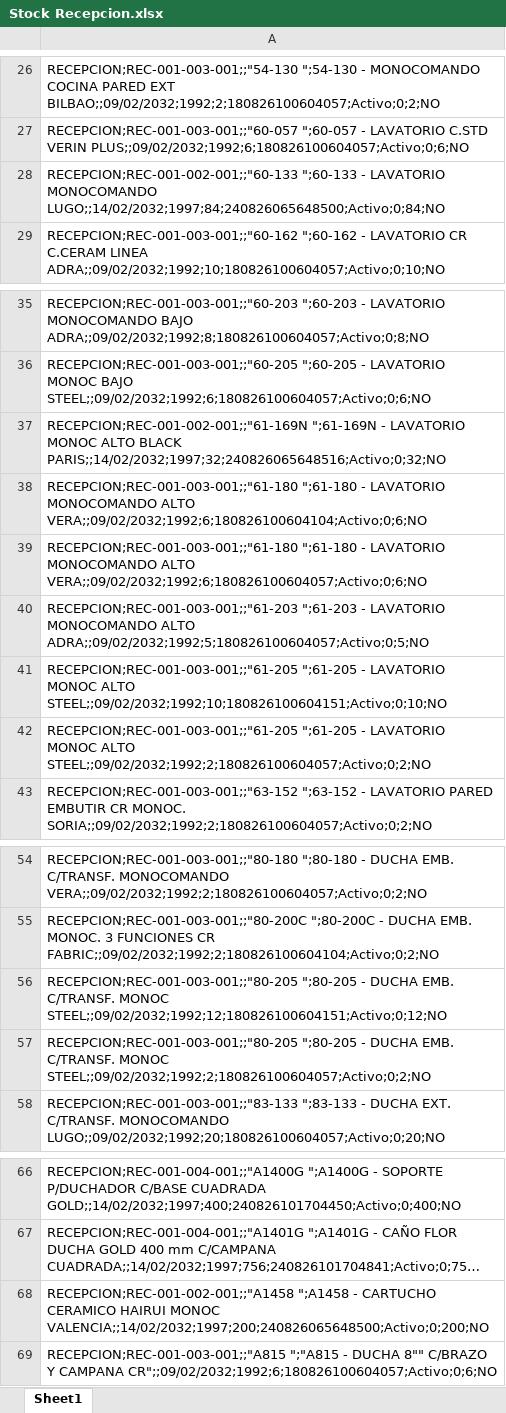
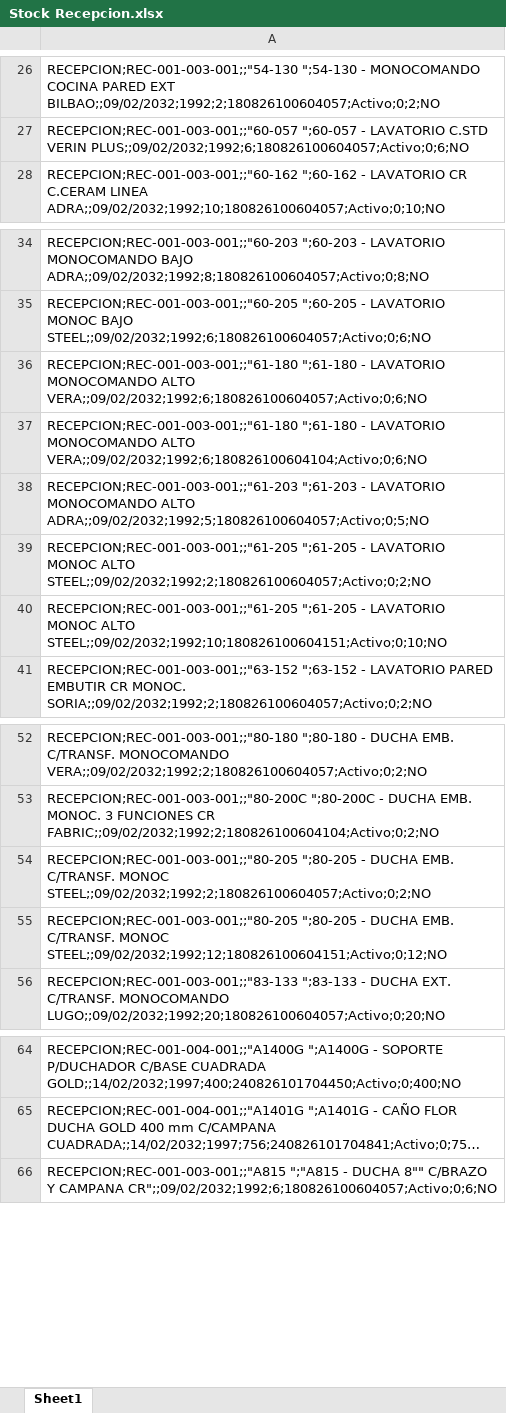
Before and after one commit to IvanGoyena/Logistica-Peirano, an Excel workbook: Data_WMS/Stock Recepcion.xlsx, sheet Sheet1, drawn as a sheet; only a part is shown, gaps mark what is left out; long unchanged cells end in …; values as stored, in another font and other column widths than the file's, no borders; removed rows and columns are numbered as before the commit, all else as after; the diff covers the shown part only; the diff names each change by its address in the sheet, - before the commit and + after, or states it on an @@ line.

Commit message:
Actualización automática WMS - Stock Recepcion - 27/08/2026 09:17:40

```diff
--- a/Data_WMS/Stock Recepcion.xlsx (sheet Sheet1)
+++ b/Data_WMS/Stock Recepcion.xlsx (sheet Sheet1)
-row 28: RECEPCION;REC-001-002-001;;"60-133 ";60-133 - LAVATORIO MONOCOMANDO LUGO;;14/02/2032;1997;84;240826065648500;Activo;0;84;NO
-A36: RECEPCION;REC-001-002-001;;"61-169N ";61-169N - LAVATORIO MONOC ALTO BLACK PARIS;;14/02/2032;1997;32;240826065648516;Activo;0;32;NO
+A36: RECEPCION;REC-001-003-001;;"61-180 ";61-180 - LAVATORIO MONOCOMANDO ALTO VERA;;09/02/2032;1992;6;180826100604057;Activo;0;6;NO
-row 39: RECEPCION;REC-001-003-001;;"61-180 ";61-180 - LAVATORIO MONOCOMANDO ALTO VERA;;09/02/2032;1992;6;180826100604057;Activo;0;6;NO
@@ row 42 moved to row 39: RECEPCION;REC-001-003-001;;"61-205 ";61-… @@
@@ row 57 moved to row 54: RECEPCION;REC-001-003-001;;"80-205 ";80-… @@
-row 68: RECEPCION;REC-001-002-001;;"A1458 ";A1458 - CARTUCHO CERAMICO HAIRUI MONOC VALENCIA;;14/02/2032;1997;200;240826065648500;Activo;0;200;NO
```
Also changed, not shown: 28 moved rows elsewhere in this sheet.
